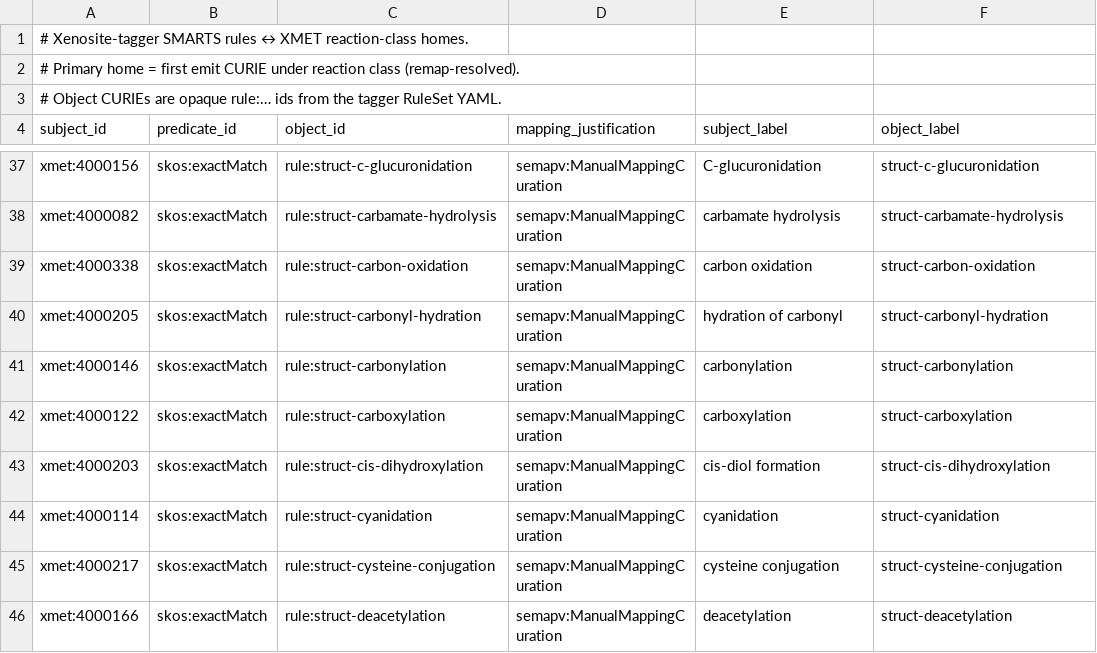
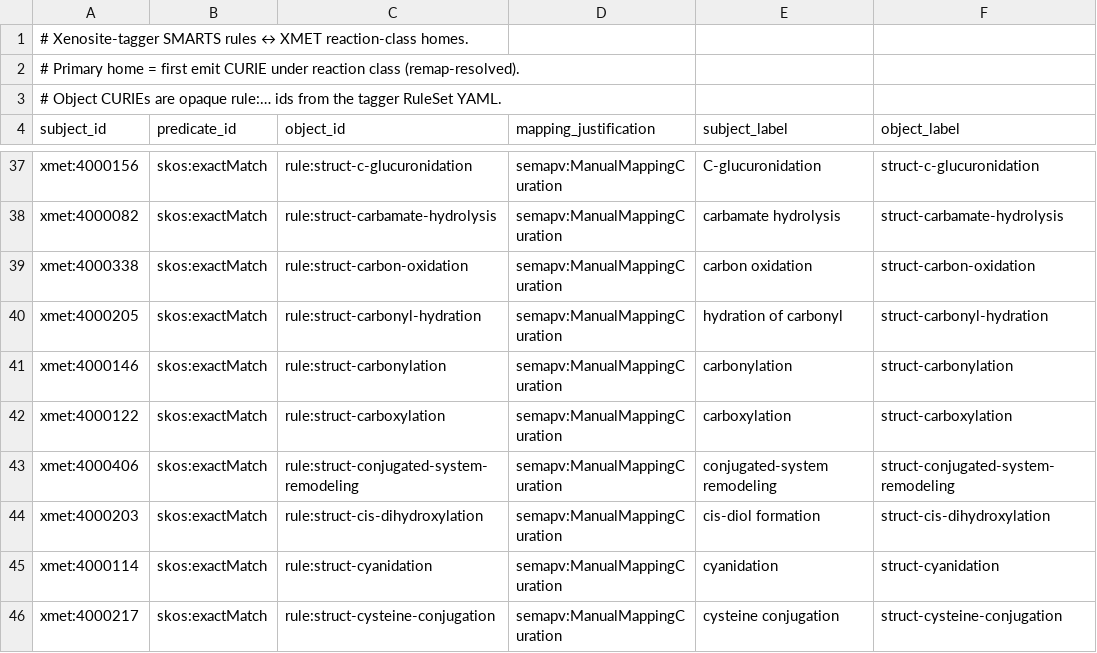
Before and after one commit to swamidasslab/xenosite-xmet, a TSV file: data/mappings/xmet-tagger.sssom.tsv, drawn as a sheet; only a part is shown, gaps mark what is left out; the shorter side is filled out with more unchanged rows; the diff names each change by its address in the sheet, - before the commit and + after, or states it on an @@ line.

```diff
--- a/data/mappings/xmet-tagger.sssom.tsv
+++ b/data/mappings/xmet-tagger.sssom.tsv
+row 43: xmet:4000406 | skos:exactMatch | rule:struct-conjugated-system-remodeling | semapv:ManualMappingCuration | conjugated-system remodeling | struct-conjugated-system-remodeling
```
Also changed, not shown: 4 other files.
